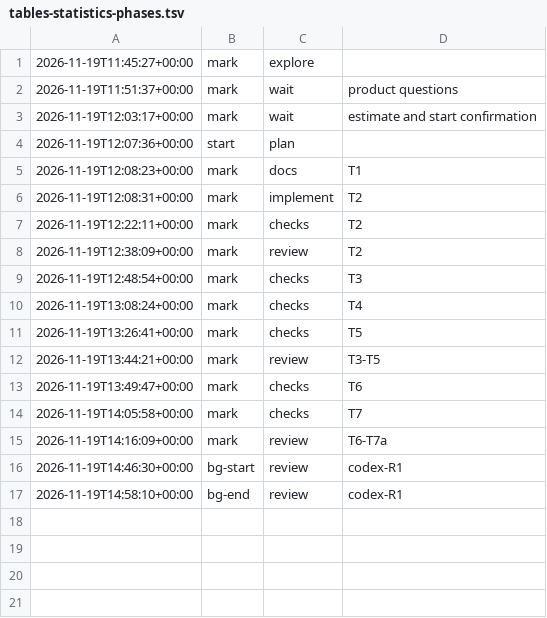
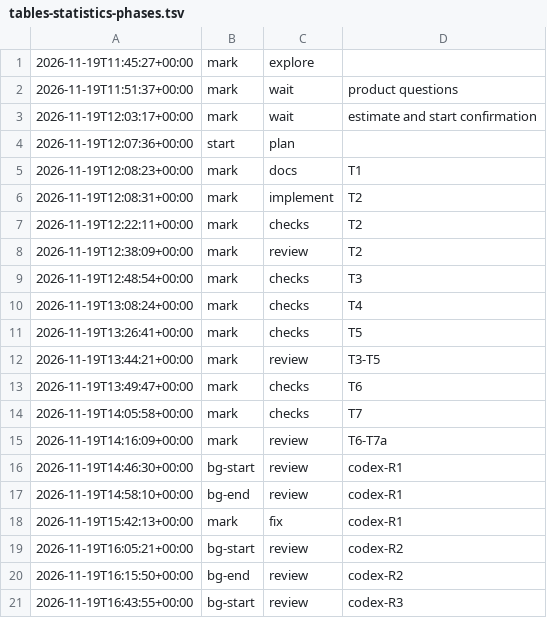
Before and after one commit to jesuslpm/Krummi, a TSV file: odd/tasks/tables-statistics-phases.tsv, drawn as a sheet; the diff names each change by its address in the sheet, - before the commit and + after, or states it on an @@ line.

Commit message:
docs(odd): record the Codex review rounds

```diff
--- a/odd/tasks/tables-statistics-phases.tsv
+++ b/odd/tasks/tables-statistics-phases.tsv
+row 18: 2026-11-19T15:42:13+00:00 | mark | fix | codex-R1
+row 19: 2026-11-19T16:05:21+00:00 | bg-start | review | codex-R2
+row 20: 2026-11-19T16:15:50+00:00 | bg-end | review | codex-R2
+row 21: 2026-11-19T16:43:55+00:00 | bg-start | review | codex-R3
```
Also changed, not shown: 1 other file.
